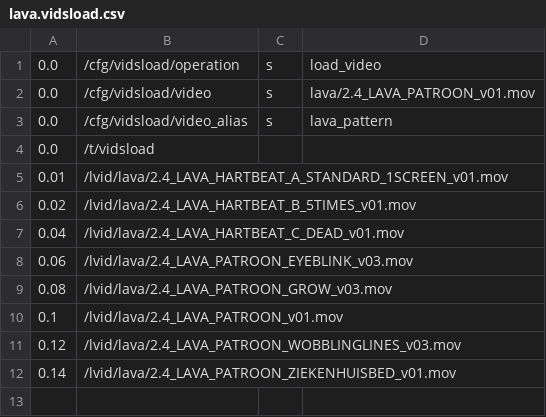
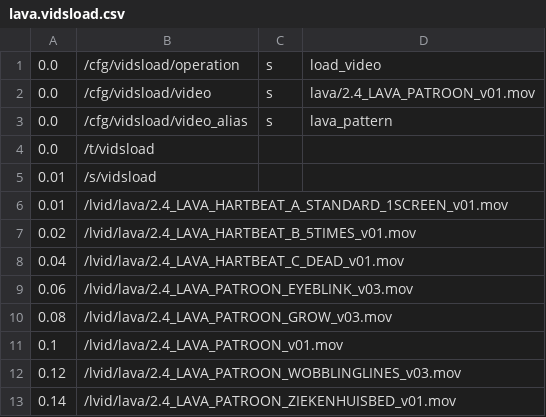
Before and after one commit to markkorput/of2030, a CSV file: of2030/bin/data/osc/lava.vidsload.csv, drawn as a sheet.

```diff
--- a/of2030/bin/data/osc/lava.vidsload.csv
+++ b/of2030/bin/data/osc/lava.vidsload.csv
@@ -4,2 +4,3 @@
 0.0,/t/vidsload
+0.01,/s/vidsload
 0.01,/lvid/lava/2.4_LAVA_HARTBEAT_A_STANDARD_1SCREEN_v01.mov
```
Also changed, not shown: of2030/bin/data/osc/mud.vidsload.csv, of2030/bin/data/osc/mud.vidsunload.csv, 3 other files.
